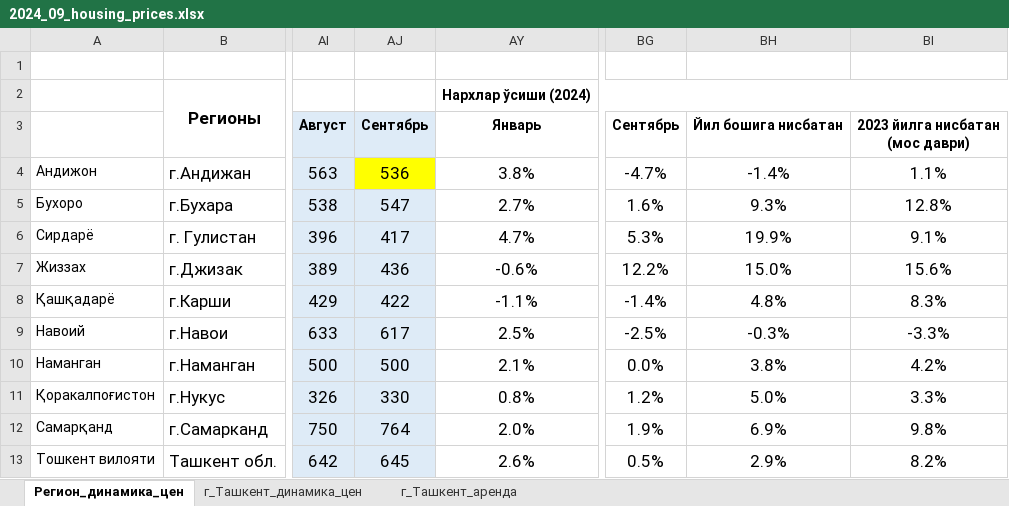
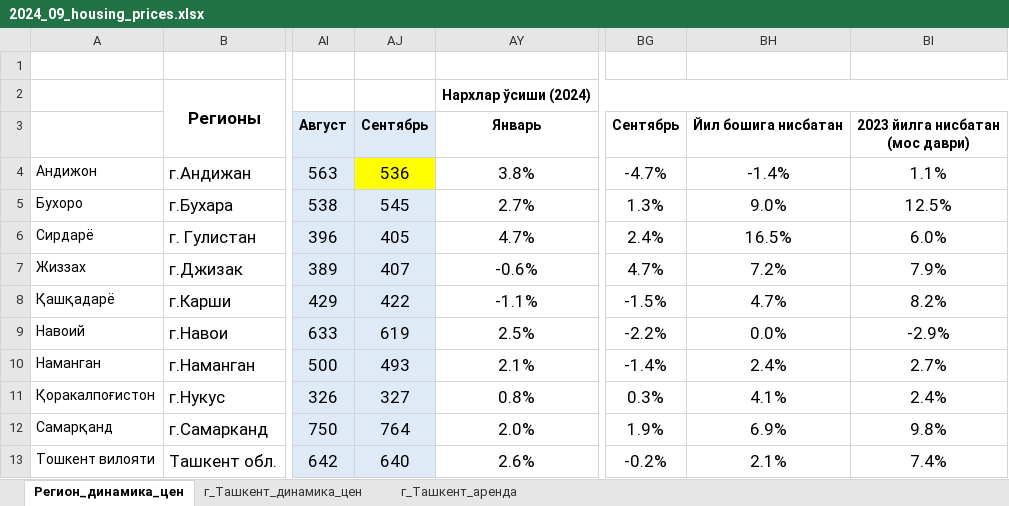
Before and after one commit to nozimmjon/09_september, an Excel workbook: 2024_09_housing_prices.xlsx, sheet Регион_динамика_цен, drawn as a sheet; only a part is shown, gaps mark what is left out; values as stored, in another font and other column widths than the file's, no borders; conditional formats not drawn; the diff covers the shown part only; the diff names each change by its address in the sheet, - before the commit and + after, or states it on an @@ line.

```diff
--- a/2024_09_housing_prices.xlsx (sheet Регион_динамика_цен)
+++ b/2024_09_housing_prices.xlsx (sheet Регион_динамика_цен)
-AJ5: 547
+AJ5: 545
-BG5: 1.6%
+BG5: 1.3%
-BH5: 9.3%
+BH5: 9.0%
-BI5: 12.8%
+BI5: 12.5%
-AJ6: 417
+AJ6: 405
-BG6: 5.3%
+BG6: 2.4%
-BH6: 19.9%
+BH6: 16.5%
-BI6: 9.1%
+BI6: 6.0%
-AJ7: 436
+AJ7: 407
-BG7: 12.2%
+BG7: 4.7%
-BH7: 15.0%
+BH7: 7.2%
-BI7: 15.6%
+BI7: 7.9%
-BG8: -1.4%
+BG8: -1.5%
-BH8: 4.8%
+BH8: 4.7%
-BI8: 8.3%
+BI8: 8.2%
-AJ9: 617
+AJ9: 619
-BG9: -2.5%
+BG9: -2.2%
-BH9: -0.3%
+BH9: 0.0%
-BI9: -3.3%
+BI9: -2.9%
-AJ10: 500
+AJ10: 493
-BG10: 0.0%
+BG10: -1.4%
-BH10: 3.8%
+BH10: 2.4%
-BI10: 4.2%
+BI10: 2.7%
-AJ11: 330
+AJ11: 327
-BG11: 1.2%
+BG11: 0.3%
-BH11: 5.0%
+BH11: 4.1%
-BI11: 3.3%
+BI11: 2.4%
-AJ13: 645
+AJ13: 640
-BG13: 0.5%
+BG13: -0.2%
-BH13: 2.9%
+BH13: 2.1%
-BI13: 8.2%
+BI13: 7.4%
```
Also changed, not shown: 15 edited cells elsewhere in this sheet, sheet г_Ташкент_динамика_цен, 1 other file.
